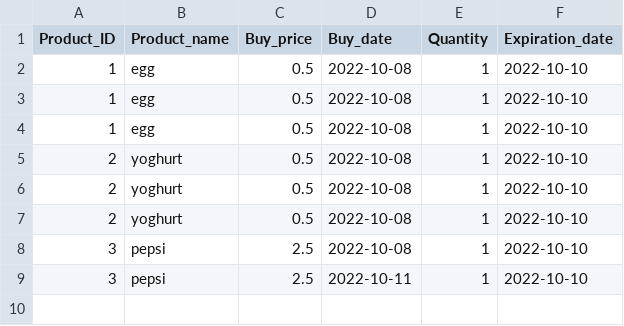
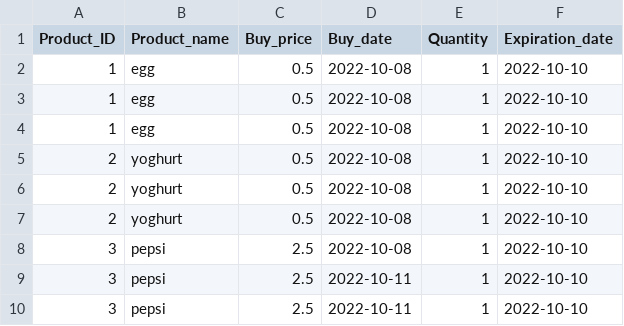
Before and after one commit to Paula-Reisen/Winc, a CSV file: Backend Development/superpy/bought.csv, drawn as a sheet.

```diff
--- a/Backend Development/superpy/bought.csv
+++ b/Backend Development/superpy/bought.csv
@@ -9 +9,2 @@ Product_ID,Product_name,Buy_price,Buy_date,Quantity,Expiration_date
 3,pepsi,2.5,2022-10-11,1,2022-10-10
+3,pepsi,2.5,2022-10-11,1,2022-10-10
```
Also changed, not shown: 6 other files.
